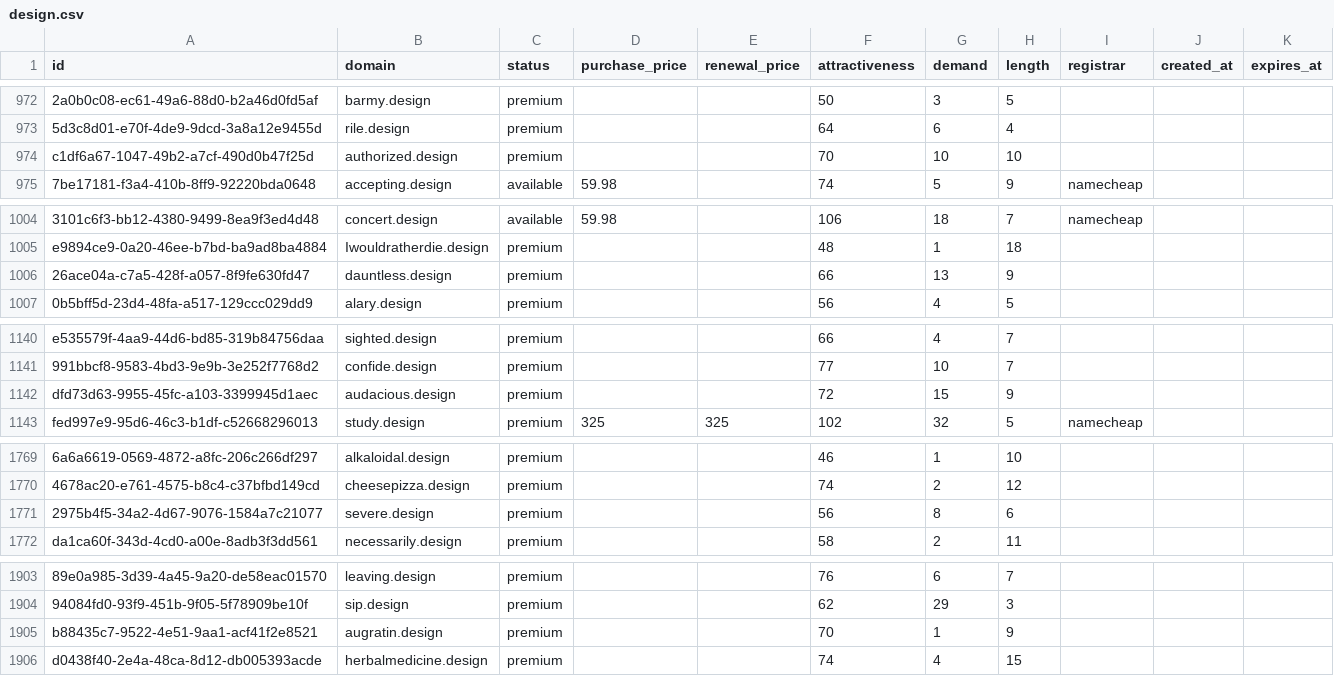
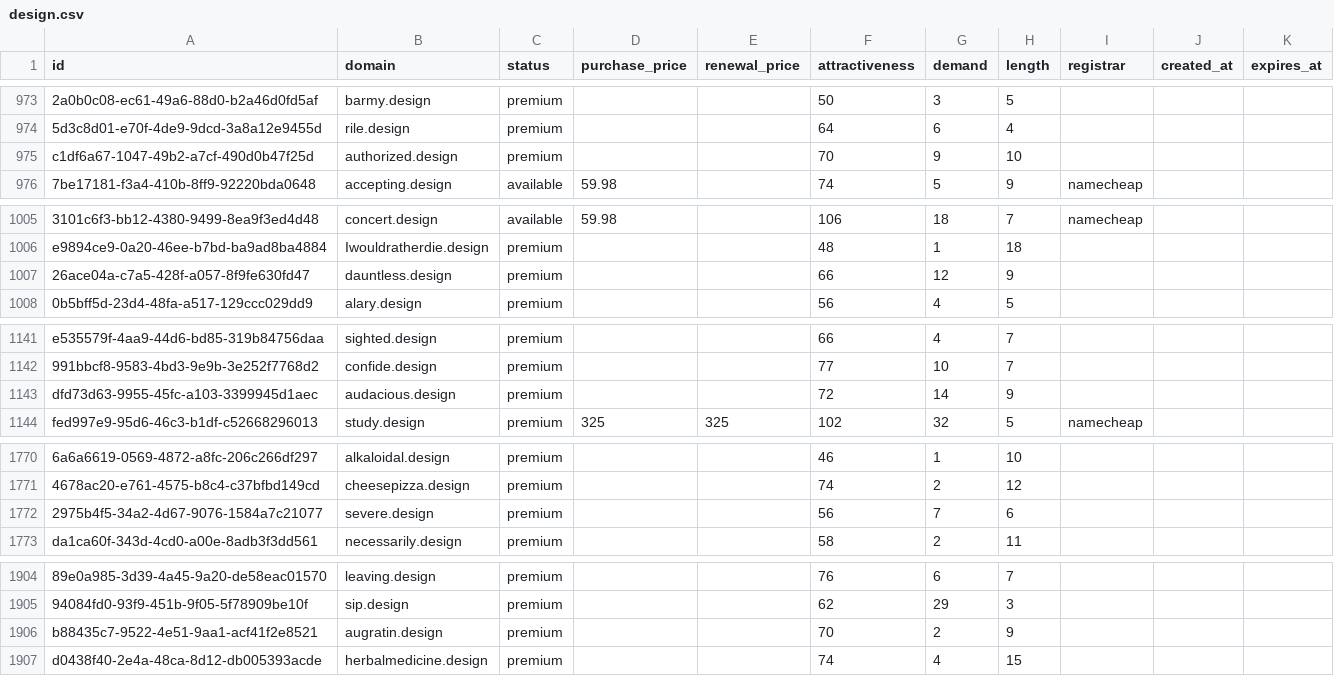
Before and after one commit to UniqueDomains/design-oneword-domains, a CSV file: design.csv, drawn as a sheet; only a part is shown, gaps mark what is left out; addresses are those after the commit; the diff covers the shown part only; the diff names each change by its address in the sheet, - before the commit and + after, or states it on an @@ line.

```diff
--- a/design.csv
+++ b/design.csv
-G975 (demand): 10
+G975 (demand): 9
-G1007 (demand): 13
+G1007 (demand): 12
-G1143 (demand): 15
+G1143 (demand): 14
-G1772 (demand): 8
+G1772 (demand): 7
-G1906 (demand): 1
+G1906 (demand): 2
```
Also changed, not shown: 1 added row and 16 edited cells elsewhere in this file, 3 other files.
